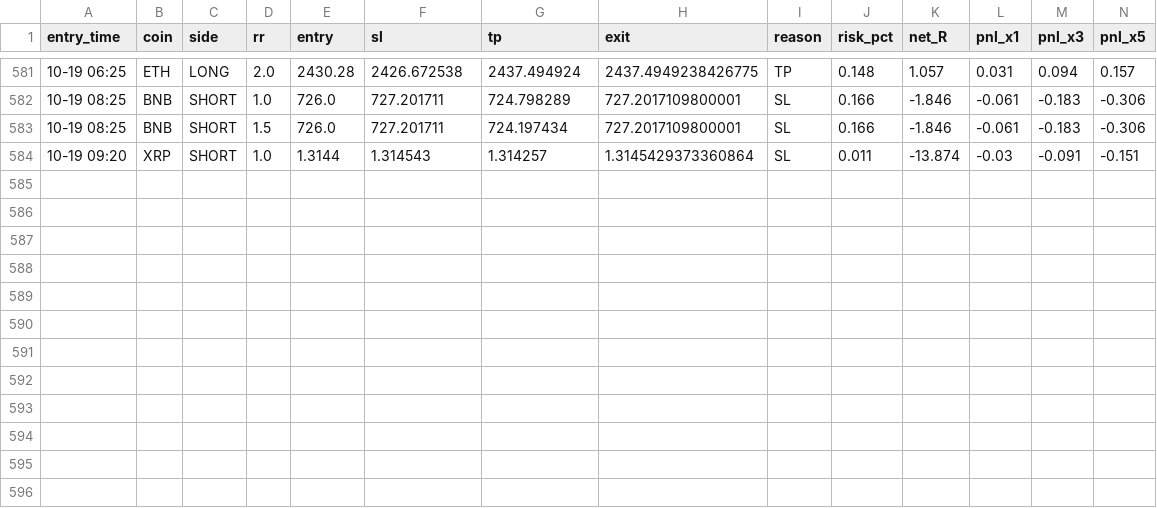
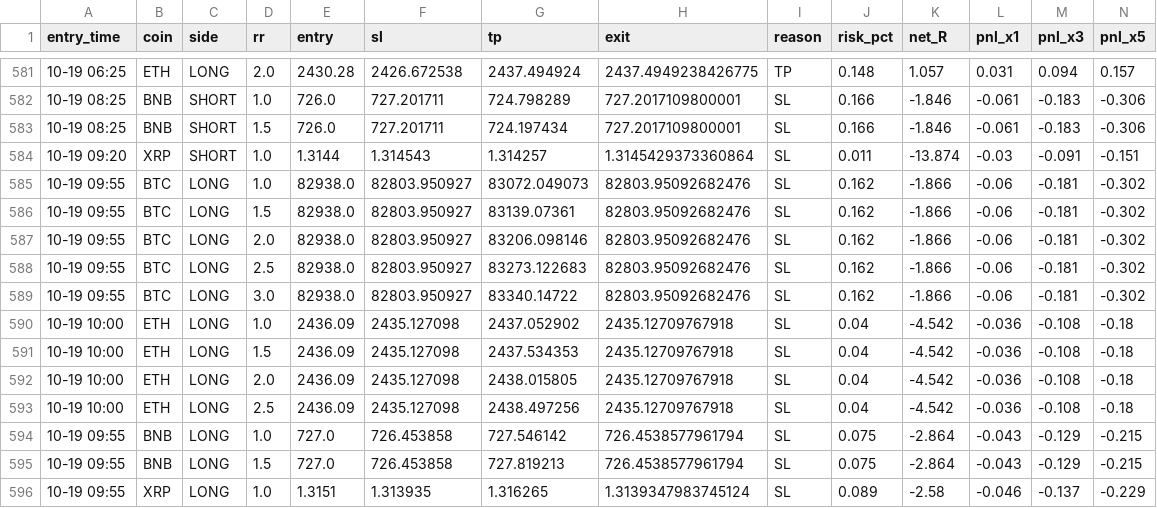
Before and after one commit to Ehsan2893/mabot.py, a CSV file: ma_fwd_trades.csv, drawn as a sheet; only a part is shown, gaps mark what is left out; rows hold the shown columns only; the diff names each change by its address in the sheet, - before the commit and + after, or states it on an @@ line.

```diff
--- a/ma_fwd_trades.csv
+++ b/ma_fwd_trades.csv
+row 585: 10-19 09:55 | BTC | LONG | 1.0 | 82938.0 | 82803.950927 | 83072.049073 | 82803.95092682476 | SL | 0.162 | -1.866 | -0.06 | -0.181 | -0.302
+row 586: 10-19 09:55 | BTC | LONG | 1.5 | 82938.0 | 82803.950927 | 83139.07361 | 82803.95092682476 | SL | 0.162 | -1.866 | -0.06 | -0.181 | -0.302
+row 587: 10-19 09:55 | BTC | LONG | 2.0 | 82938.0 | 82803.950927 | 83206.098146 | 82803.95092682476 | SL | 0.162 | -1.866 | -0.06 | -0.181 | -0.302
+row 588: 10-19 09:55 | BTC | LONG | 2.5 | 82938.0 | 82803.950927 | 83273.122683 | 82803.95092682476 | SL | 0.162 | -1.866 | -0.06 | -0.181 | -0.302
+row 589: 10-19 09:55 | BTC | LONG | 3.0 | 82938.0 | 82803.950927 | 83340.14722 | 82803.95092682476 | SL | 0.162 | -1.866 | -0.06 | -0.181 | -0.302
+row 590: 10-19 10:00 | ETH | LONG | 1.0 | 2436.09 | 2435.127098 | 2437.052902 | 2435.12709767918 | SL | 0.04 | -4.542 | -0.036 | -0.108 | -0.18
+row 591: 10-19 10:00 | ETH | LONG | 1.5 | 2436.09 | 2435.127098 | 2437.534353 | 2435.12709767918 | SL | 0.04 | -4.542 | -0.036 | -0.108 | -0.18
+row 592: 10-19 10:00 | ETH | LONG | 2.0 | 2436.09 | 2435.127098 | 2438.015805 | 2435.12709767918 | SL | 0.04 | -4.542 | -0.036 | -0.108 | -0.18
+row 593: 10-19 10:00 | ETH | LONG | 2.5 | 2436.09 | 2435.127098 | 2438.497256 | 2435.12709767918 | SL | 0.04 | -4.542 | -0.036 | -0.108 | -0.18
+row 594: 10-19 09:55 | BNB | LONG | 1.0 | 727.0 | 726.453858 | 727.546142 | 726.4538577961794 | SL | 0.075 | -2.864 | -0.043 | -0.129 | -0.215
+row 595: 10-19 09:55 | BNB | LONG | 1.5 | 727.0 | 726.453858 | 727.819213 | 726.4538577961794 | SL | 0.075 | -2.864 | -0.043 | -0.129 | -0.215
+row 596: 10-19 09:55 | XRP | LONG | 1.0 | 1.3151 | 1.313935 | 1.316265 | 1.3139347983745124 | SL | 0.089 | -2.58 | -0.046 | -0.137 | -0.229
```
Also changed, not shown: 1 other file.
